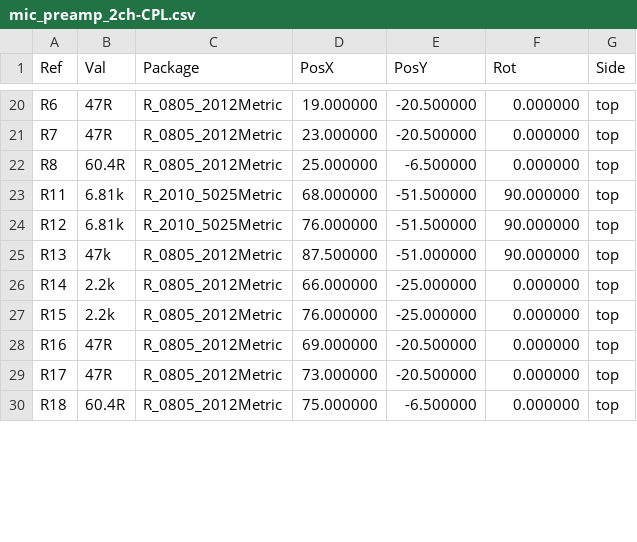
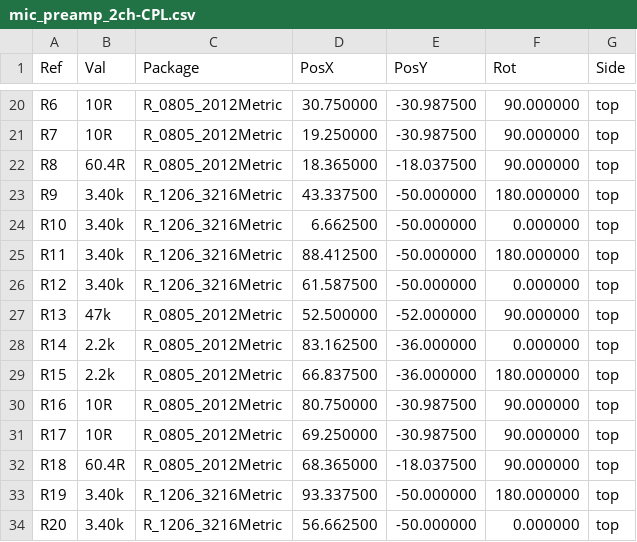
Before and after one commit to haiha-ux/pcb-sample-preamp, a CSV file: fab/mic_preamp_2ch-CPL.csv, drawn as a sheet; only a part is shown, gaps mark what is left out; the diff covers the shown part only.

```diff
--- a/fab/mic_preamp_2ch-CPL.csv
+++ b/fab/mic_preamp_2ch-CPL.csv
@@ -20,11 +20,15 @@ Ref,Val,Package,PosX,PosY,Rot,Side
-"R6","47R","R_0805_2012Metric",19.000000,-20.500000,0.000000,top
-"R7","47R","R_0805_2012Metric",23.000000,-20.500000,0.000000,top
-"R8","60.4R","R_0805_2012Metric",25.000000,-6.500000,0.000000,top
-"R11","6.81k","R_2010_5025Metric",68.000000,-51.500000,90.000000,top
-"R12","6.81k","R_2010_5025Metric",76.000000,-51.500000,90.000000,top
-"R13","47k","R_0805_2012Metric",87.500000,-51.000000,90.000000,top
-"R14","2.2k","R_0805_2012Metric",66.000000,-25.000000,0.000000,top
-"R15","2.2k","R_0805_2012Metric",76.000000,-25.000000,0.000000,top
-"R16","47R","R_0805_2012Metric",69.000000,-20.500000,0.000000,top
-"R17","47R","R_0805_2012Metric",73.000000,-20.500000,0.000000,top
-"R18","60.4R","R_0805_2012Metric",75.000000,-6.500000,0.000000,top
+"R6","10R","R_0805_2012Metric",30.750000,-30.987500,90.000000,top
+"R7","10R","R_0805_2012Metric",19.250000,-30.987500,90.000000,top
+"R8","60.4R","R_0805_2012Metric",18.365000,-18.037500,90.000000,top
+"R9","3.40k","R_1206_3216Metric",43.337500,-50.000000,180.000000,top
+"R10","3.40k","R_1206_3216Metric",6.662500,-50.000000,0.000000,top
+"R11","3.40k","R_1206_3216Metric",88.412500,-50.000000,180.000000,top
+"R12","3.40k","R_1206_3216Metric",61.587500,-50.000000,0.000000,top
+"R13","47k","R_0805_2012Metric",52.500000,-52.000000,90.000000,top
+"R14","2.2k","R_0805_2012Metric",83.162500,-36.000000,0.000000,top
+"R15","2.2k","R_0805_2012Metric",66.837500,-36.000000,180.000000,top
+"R16","10R","R_0805_2012Metric",80.750000,-30.987500,90.000000,top
+"R17","10R","R_0805_2012Metric",69.250000,-30.987500,90.000000,top
+"R18","60.4R","R_0805_2012Metric",68.365000,-18.037500,90.000000,top
+"R19","3.40k","R_1206_3216Metric",93.337500,-50.000000,180.000000,top
+"R20","3.40k","R_1206_3216Metric",56.662500,-50.000000,0.000000,top
```
Also changed, not shown: 43 edited cells elsewhere in this file, fab/mic_preamp_2ch-BOM.csv, 36 other files.
